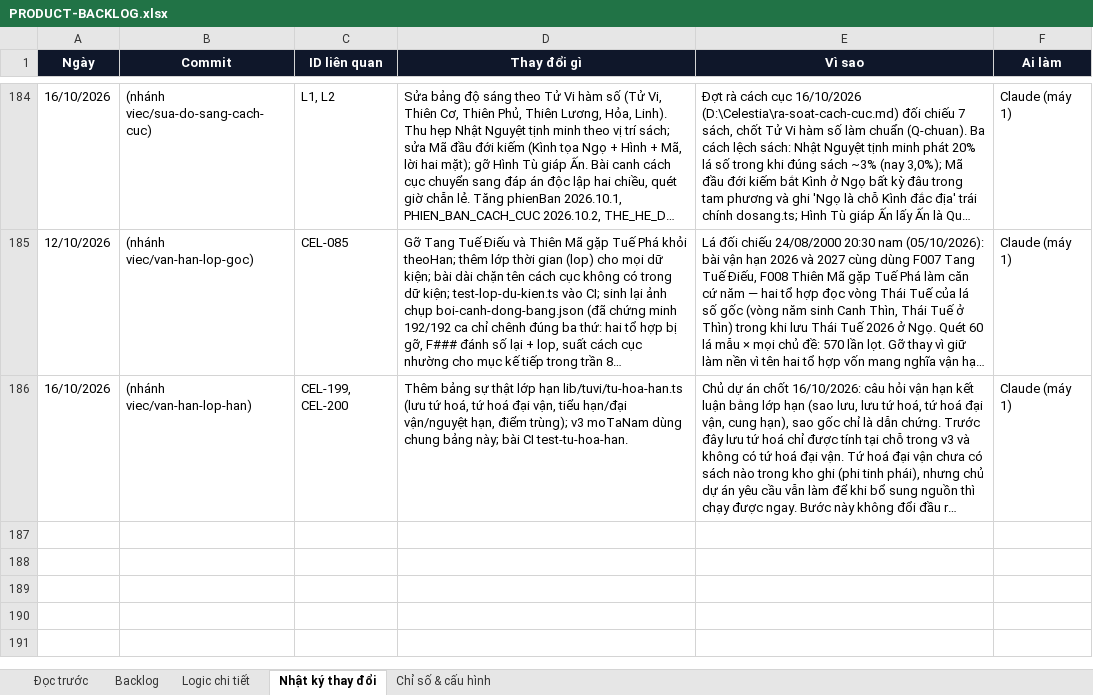
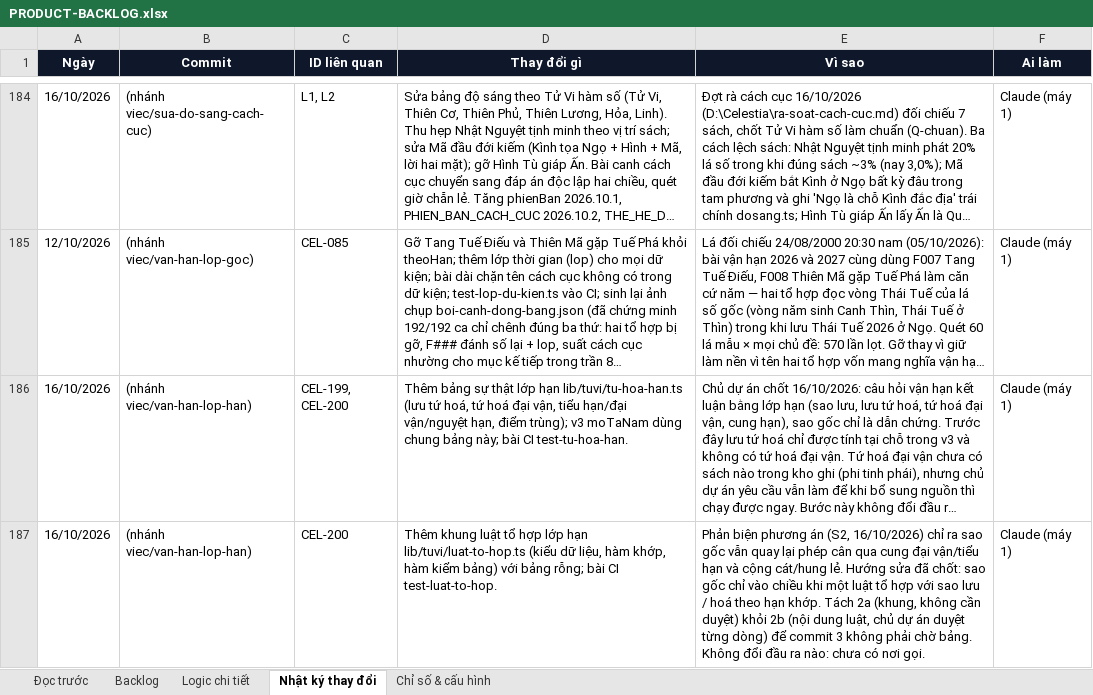
Before and after one commit to Hieuzz05/Celestia-tuvi, an Excel workbook: PRODUCT-BACKLOG.xlsx, sheet Nhật ký thay đổi, drawn as a sheet; only a part is shown, gaps mark what is left out; long unchanged cells end in …; values as stored, in another font and other column widths than the file's, no borders; the diff names each change by its address in the sheet, - before the commit and + after, or states it on an @@ line.

```diff
--- a/PRODUCT-BACKLOG.xlsx (sheet Nhật ký thay đổi)
+++ b/PRODUCT-BACKLOG.xlsx (sheet Nhật ký thay đổi)
+row 187: 16/10/2026 | (nhánh viec/van-han-lop-han) | CEL-200 | Thêm khung luật tổ hợp lớp hạn lib/tuvi/luat-to-hop.ts (kiểu dữ liệu, hàm khớp, hàm kiểm bảng) với bảng rỗng; bài CI test-luat-to-hop. | Phản biện phương án (S2, 16/10/2026) chỉ ra sao gốc vẫn quay lại phép cân qua cung đại vận/tiểu hạn và cộng cát/hung lẻ. Hướng sửa đã chốt: sao gốc chỉ vào chiều khi một luật tổ hợp với sao lưu / hoá theo hạn khớp. Tách 2a (khung, không cần duyệt) khỏi 2b (nội dung luật, chủ dự án duyệt từng dòng) để commit 3 không phải chờ bảng. Không đổi đầu ra nào: chưa có nơi gọi. | Claude (máy 1)
```
Also changed, not shown: sheet Logic chi tiết, sheet Backlog, 5 other files.
